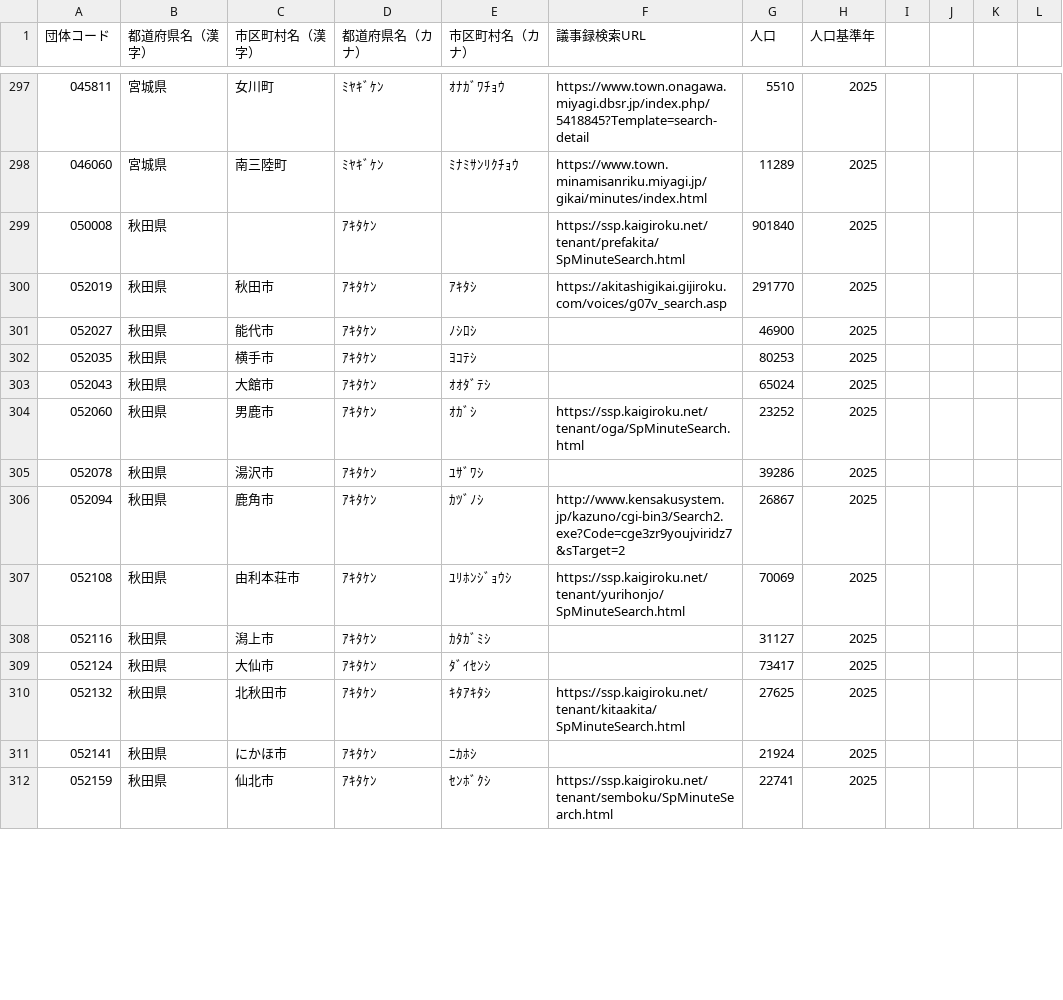
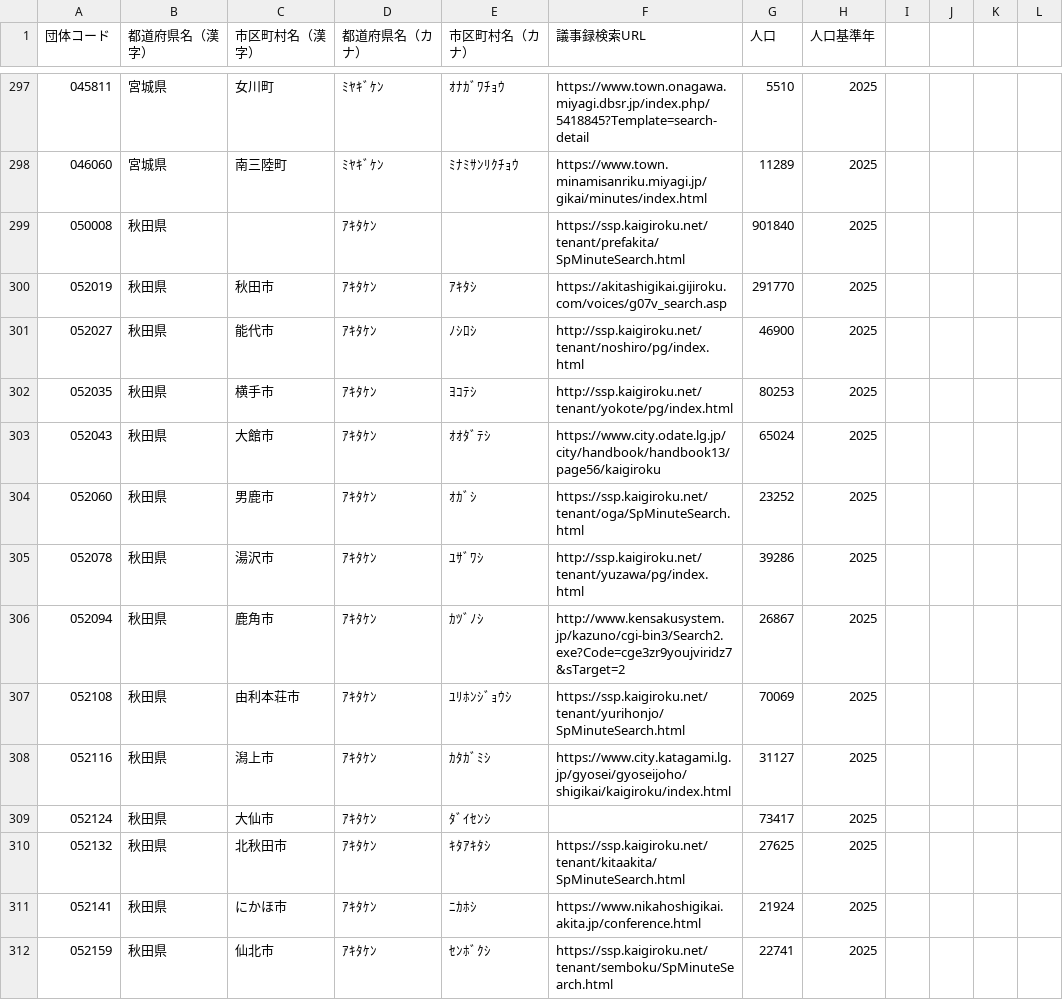
Before and after one commit to matsupiee/open-gikai, a CSV file: packages/db/src/seeds/municipalities.csv, drawn as a sheet; only a part is shown, gaps mark what is left out; the diff covers the shown part only.

```diff
--- a/packages/db/src/seeds/municipalities.csv
+++ b/packages/db/src/seeds/municipalities.csv
@@ -300,13 +300,13 @@
 052019,秋田県,秋田市,ｱｷﾀｹﾝ,ｱｷﾀｼ,https://akitashigikai.gijiroku.com/voices/g07v_search.asp,291770,2025
-052027,秋田県,能代市,ｱｷﾀｹﾝ,ﾉｼﾛｼ,,46900,2025
-052035,秋田県,横手市,ｱｷﾀｹﾝ,ﾖｺﾃｼ,,80253,2025
-052043,秋田県,大館市,ｱｷﾀｹﾝ,ｵｵﾀﾞﾃｼ,,65024,2025
+052027,秋田県,能代市,ｱｷﾀｹﾝ,ﾉｼﾛｼ,http://ssp.kaigiroku.net/tenant/noshiro/pg/index.html,46900,2025
+052035,秋田県,横手市,ｱｷﾀｹﾝ,ﾖｺﾃｼ,http://ssp.kaigiroku.net/tenant/yokote/pg/index.html,80253,2025
+052043,秋田県,大館市,ｱｷﾀｹﾝ,ｵｵﾀﾞﾃｼ,https://www.city.odate.lg.jp/city/handbook/handbook13/page56/kaigiroku,65024,2025
 052060,秋田県,男鹿市,ｱｷﾀｹﾝ,ｵｶﾞｼ,https://ssp.kaigiroku.net/tenant/oga/SpMinuteSearch.html,23252,2025
-052078,秋田県,湯沢市,ｱｷﾀｹﾝ,ﾕｻﾞﾜｼ,,39286,2025
+052078,秋田県,湯沢市,ｱｷﾀｹﾝ,ﾕｻﾞﾜｼ,http://ssp.kaigiroku.net/tenant/yuzawa/pg/index.html,39286,2025
 052094,秋田県,鹿角市,ｱｷﾀｹﾝ,ｶﾂﾞﾉｼ,http://www.kensakusystem.jp/kazuno/cgi-bin3/Search2.exe?Code=cge3zr9youjviridz7&sTarget=2,26867,2025
 052108,秋田県,由利本荘市,ｱｷﾀｹﾝ,ﾕﾘﾎﾝｼﾞｮｳｼ,https://ssp.kaigiroku.net/tenant/yurihonjo/SpMinuteSearch.html,70069,2025
-052116,秋田県,潟上市,ｱｷﾀｹﾝ,ｶﾀｶﾞﾐｼ,,31127,2025
+052116,秋田県,潟上市,ｱｷﾀｹﾝ,ｶﾀｶﾞﾐｼ,https://www.city.katagami.lg.jp/gyosei/gyoseijoho/shigikai/kaigiroku/index.html,31127,2025
 052124,秋田県,大仙市,ｱｷﾀｹﾝ,ﾀﾞｲｾﾝｼ,,73417,2025
 052132,秋田県,北秋田市,ｱｷﾀｹﾝ,ｷﾀｱｷﾀｼ,https://ssp.kaigiroku.net/tenant/kitaakita/SpMinuteSearch.html,27625,2025
-052141,秋田県,にかほ市,ｱｷﾀｹﾝ,ﾆｶﾎｼ,,21924,2025
+052141,秋田県,にかほ市,ｱｷﾀｹﾝ,ﾆｶﾎｼ,https://www.nikahoshigikai.akita.jp/conference.html,21924,2025
 052159,秋田県,仙北市,ｱｷﾀｹﾝ,ｾﾝﾎﾞｸｼ,https://ssp.kaigiroku.net/tenant/semboku/SpMinuteSearch.html,22741,2025
```
Also changed, not shown: 11 edited cells elsewhere in this file.
